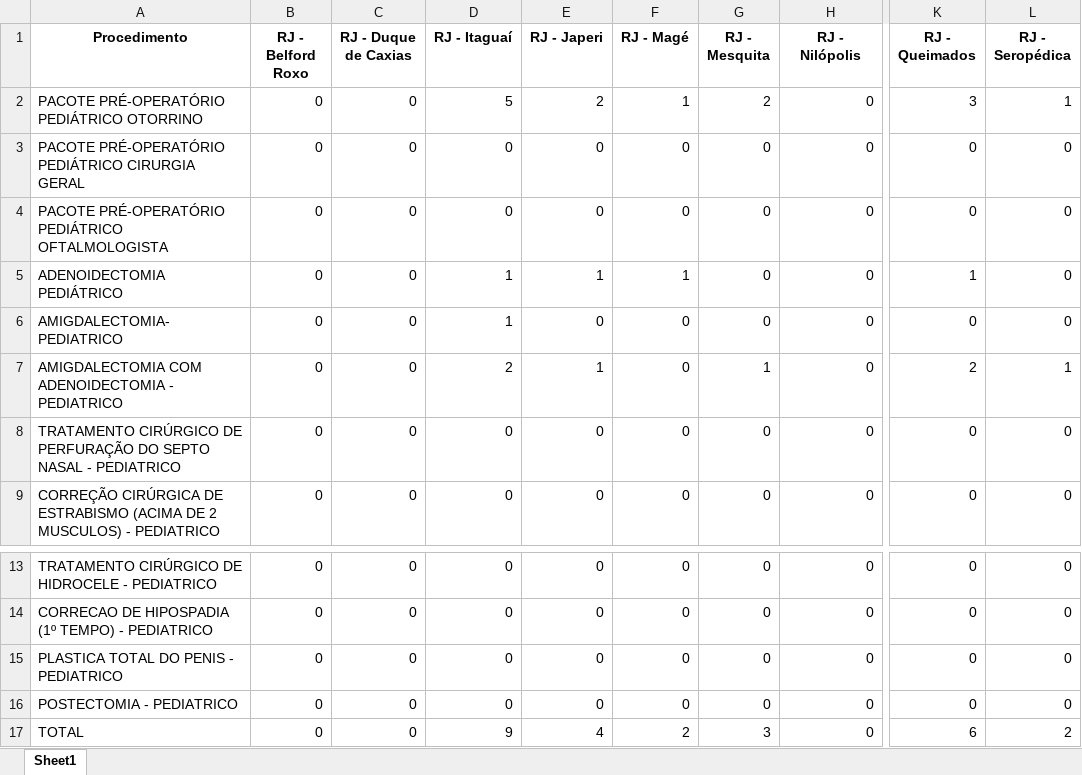
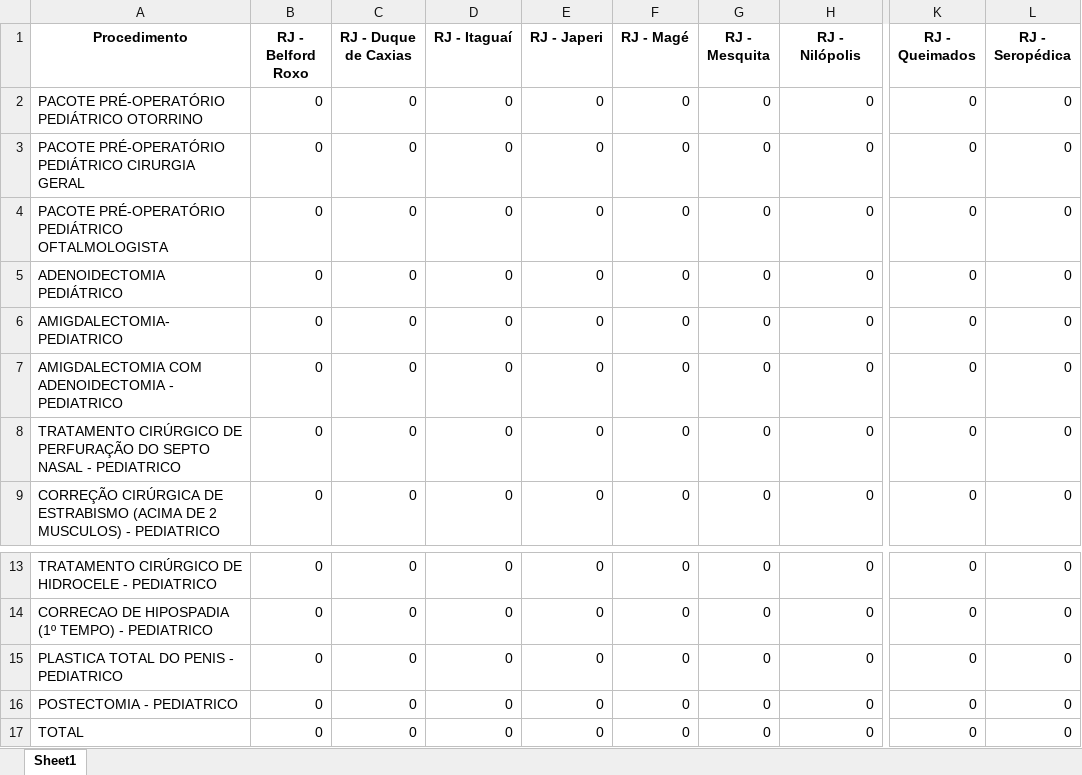
Before and after one commit to Davi-html/analise-opera-facil, an Excel workbook: Prestador/prontobaby/resultado/relatorio_prontobaby_COMPLETO.xlsx, sheet Sheet1, drawn as a sheet; only a part is shown, gaps mark what is left out; values as stored, in another font and other column widths than the file's, no borders; the diff names each change by its address in the sheet, - before the commit and + after, or states it on an @@ line.

```diff
--- a/Prestador/prontobaby/resultado/relatorio_prontobaby_COMPLETO.xlsx (sheet Sheet1)
+++ b/Prestador/prontobaby/resultado/relatorio_prontobaby_COMPLETO.xlsx (sheet Sheet1)
-D2 (RJ - Itaguaí): 5
+D2 (RJ - Itaguaí): 0
-E2 (RJ - Japeri): 2
+E2 (RJ - Japeri): 0
-F2 (RJ - Magé): 1
+F2 (RJ - Magé): 0
-G2 (RJ - Mesquita): 2
+G2 (RJ - Mesquita): 0
-K2 (RJ - Queimados): 3
+K2 (RJ - Queimados): 0
-L2 (RJ - Seropédica): 1
+L2 (RJ - Seropédica): 0
-D5:D6 (RJ - Itaguaí): 1
+D5:D6 (RJ - Itaguaí): 0
-E5 (RJ - Japeri): 1
+E5 (RJ - Japeri): 0
-F5 (RJ - Magé): 1
+F5 (RJ - Magé): 0
-K5 (RJ - Queimados): 1
+K5 (RJ - Queimados): 0
-D7 (RJ - Itaguaí): 2
+D7 (RJ - Itaguaí): 0
-E7 (RJ - Japeri): 1
+E7 (RJ - Japeri): 0
-G7 (RJ - Mesquita): 1
+G7 (RJ - Mesquita): 0
-K7 (RJ - Queimados): 2
+K7 (RJ - Queimados): 0
-L7 (RJ - Seropédica): 1
+L7 (RJ - Seropédica): 0
-D17 (RJ - Itaguaí): 9
+D17 (RJ - Itaguaí): 0
-E17 (RJ - Japeri): 4
+E17 (RJ - Japeri): 0
-F17 (RJ - Magé): 2
+F17 (RJ - Magé): 0
-G17 (RJ - Mesquita): 3
+G17 (RJ - Mesquita): 0
-K17 (RJ - Queimados): 6
+K17 (RJ - Queimados): 0
-L17 (RJ - Seropédica): 2
+L17 (RJ - Seropédica): 0
```
Also changed, not shown: Prestador/neotin/resultado/relatorio_neotin_APENAS_VALORES.xlsx, Prestador/neotin/resultado/relatorio_neotin_COMPLETO.xlsx, 17 other files.
